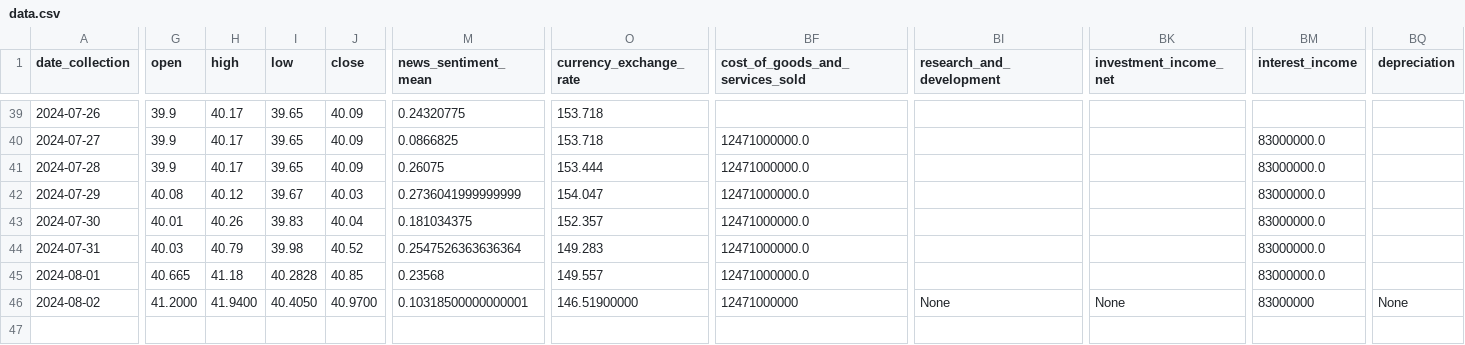
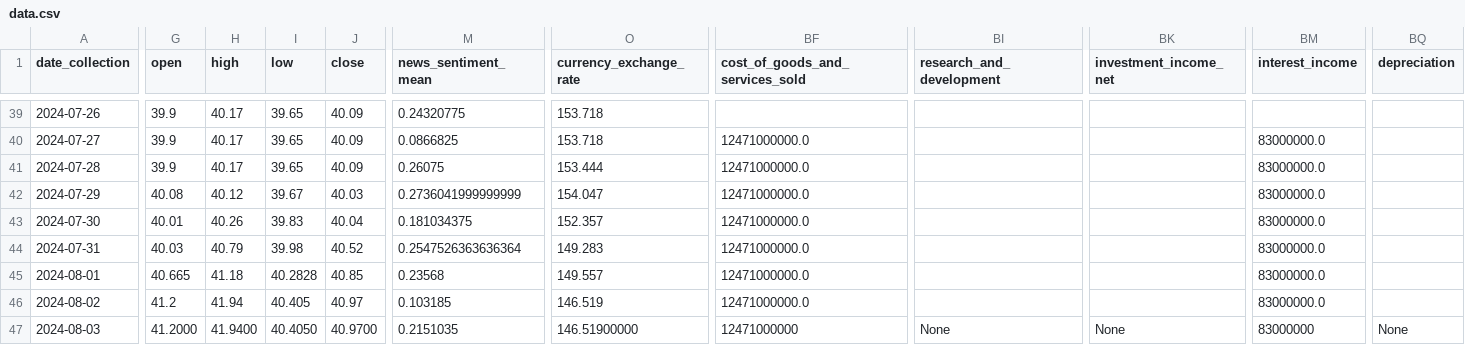
Before and after one commit to CastIehard/Stock-Prediction-AI, a CSV file: Stocks/Verizon/data.csv, drawn as a sheet; only a part is shown, gaps mark what is left out; rows hold the shown columns only; the diff covers the shown part only; the diff names each change by its address in the sheet, - before the commit and + after, or states it on an @@ line.

Commit message:
Daily Collection

```diff
--- a/Stocks/Verizon/data.csv
+++ b/Stocks/Verizon/data.csv
-G46 (open): 41.2000
+G46 (open): 41.2
-H46 (high): 41.9400
+H46 (high): 41.94
-I46 (low): 40.4050
+I46 (low): 40.405
-J46 (close): 40.9700
+J46 (close): 40.97
-M46 (news_sentiment_mean): 0.10318500000000001
+M46 (news_sentiment_mean): 0.103185
-O46 (currency_exchange_rate): 146.51900000
+O46 (currency_exchange_rate): 146.519
-BF46 (cost_of_goods_and_services_sold): 12471000000
+BF46 (cost_of_goods_and_services_sold): 12471000000.0
-BI46 (research_and_development): None
+BI46 (research_and_development): (empty)
-BK46 (investment_income_net): None
+BK46 (investment_income_net): (empty)
-BM46 (interest_income): 83000000
+BM46 (interest_income): 83000000.0
-BQ46 (depreciation): None
+BQ46 (depreciation): (empty)
+row 47: 2024-08-03 | 41.2000 | 41.9400 | 40.4050 | 40.9700 | 0.2151035 | 146.51900000 | 12471000000 | None | None | 83000000 | None
```
Also changed, not shown: 7 edited cells elsewhere in this file, Stocks/Adobe/data.csv.
